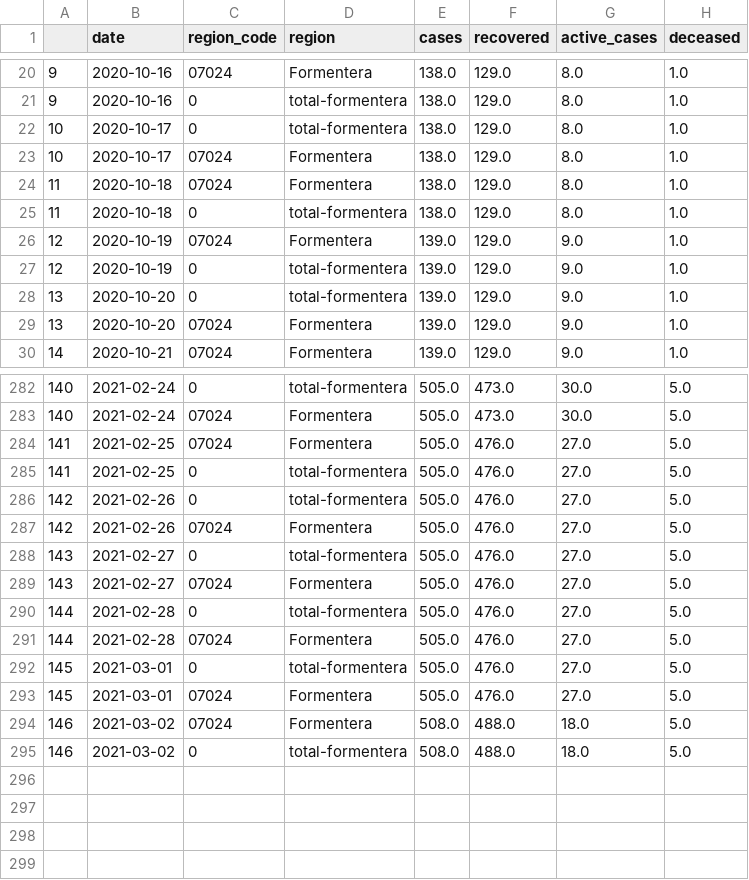
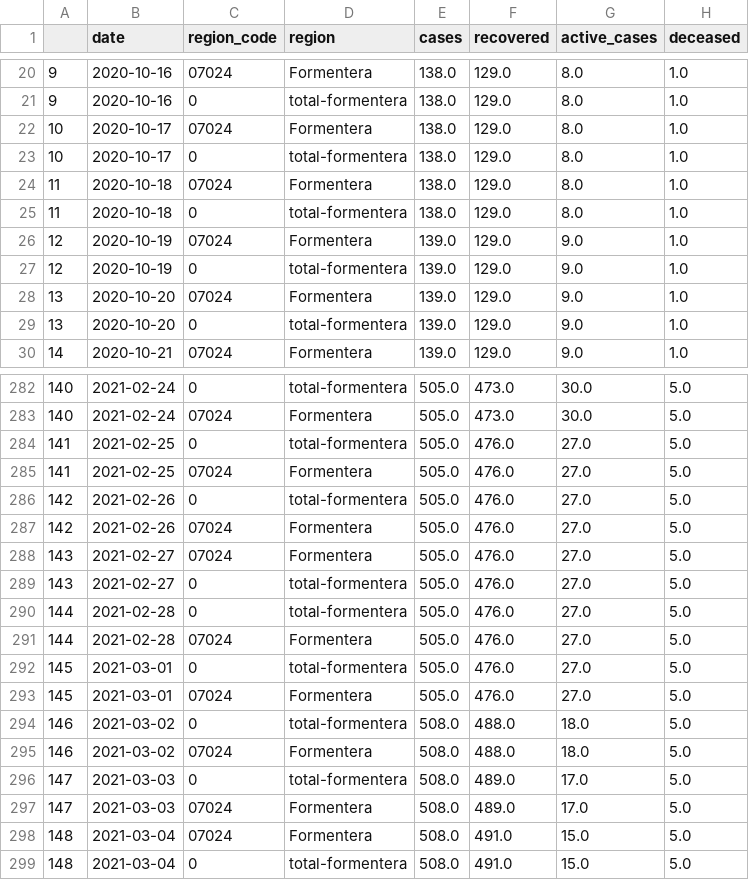
Before and after one commit to jaumeperello/covid_ib, a CSV file: download/arcgis/formentera_total.csv, drawn as a sheet; only a part is shown, gaps mark what is left out; the diff covers the shown part only.

```diff
--- a/download/arcgis/formentera_total.csv
+++ b/download/arcgis/formentera_total.csv
@@ -21,4 +21,4 @@
 9,2020-10-16,0,total-formentera,138.0,129.0,8.0,1.0
+10,2020-10-17,07024,Formentera,138.0,129.0,8.0,1.0
 10,2020-10-17,0,total-formentera,138.0,129.0,8.0,1.0
-10,2020-10-17,07024,Formentera,138.0,129.0,8.0,1.0
 11,2020-10-18,07024,Formentera,138.0,129.0,8.0,1.0
@@ -27,4 +27,4 @@
 12,2020-10-19,0,total-formentera,139.0,129.0,9.0,1.0
+13,2020-10-20,07024,Formentera,139.0,129.0,9.0,1.0
 13,2020-10-20,0,total-formentera,139.0,129.0,9.0,1.0
-13,2020-10-20,07024,Formentera,139.0,129.0,9.0,1.0
 14,2020-10-21,07024,Formentera,139.0,129.0,9.0,1.0
@@ -283,8 +283,8 @@
 140,2021-02-24,07024,Formentera,505.0,473.0,30.0,5.0
+141,2021-02-25,0,total-formentera,505.0,476.0,27.0,5.0
 141,2021-02-25,07024,Formentera,505.0,476.0,27.0,5.0
-141,2021-02-25,0,total-formentera,505.0,476.0,27.0,5.0
 142,2021-02-26,0,total-formentera,505.0,476.0,27.0,5.0
 142,2021-02-26,07024,Formentera,505.0,476.0,27.0,5.0
+143,2021-02-27,07024,Formentera,505.0,476.0,27.0,5.0
 143,2021-02-27,0,total-formentera,505.0,476.0,27.0,5.0
-143,2021-02-27,07024,Formentera,505.0,476.0,27.0,5.0
 144,2021-02-28,0,total-formentera,505.0,476.0,27.0,5.0
@@ -293,3 +293,7 @@
 145,2021-03-01,07024,Formentera,505.0,476.0,27.0,5.0
+146,2021-03-02,0,total-formentera,508.0,488.0,18.0,5.0
 146,2021-03-02,07024,Formentera,508.0,488.0,18.0,5.0
-146,2021-03-02,0,total-formentera,508.0,488.0,18.0,5.0
+147,2021-03-03,0,total-formentera,508.0,489.0,17.0,5.0
+147,2021-03-03,07024,Formentera,508.0,489.0,17.0,5.0
+148,2021-03-04,07024,Formentera,508.0,491.0,15.0,5.0
+148,2021-03-04,0,total-formentera,508.0,491.0,15.0,5.0
```
Also changed, not shown: 53 moved rows elsewhere in this file, download/arcgis/eivissa_total.csv, download/arcgis/mallorca_total.csv, 1 other file.
